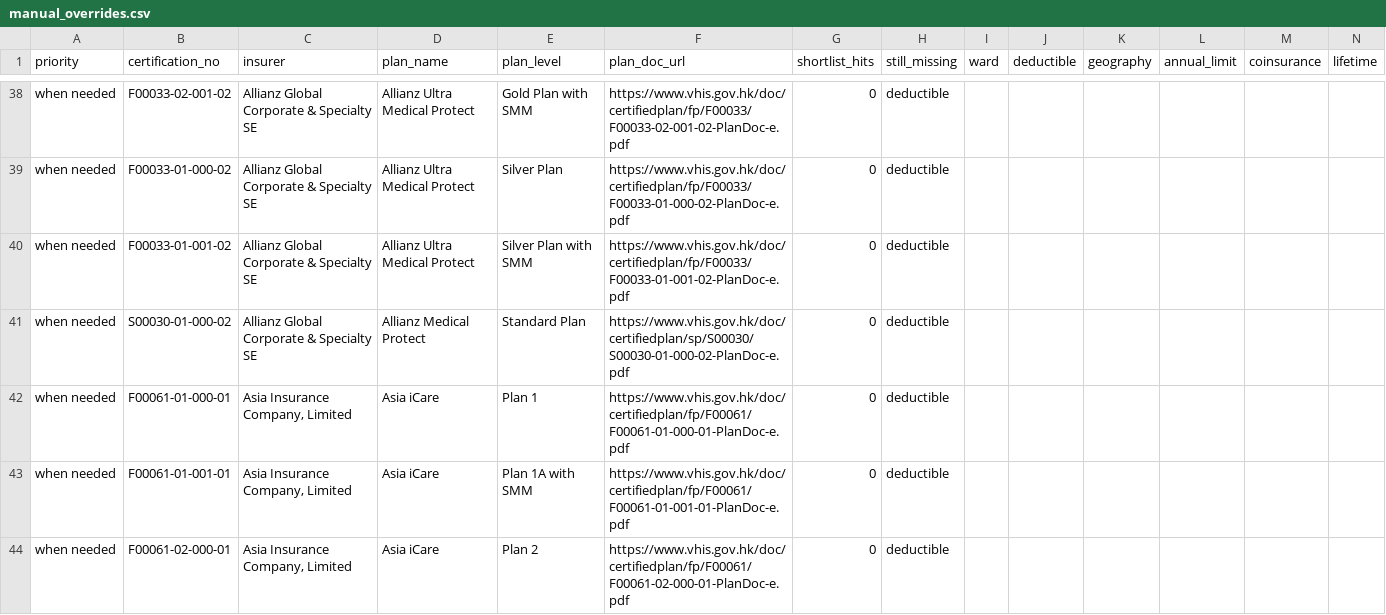
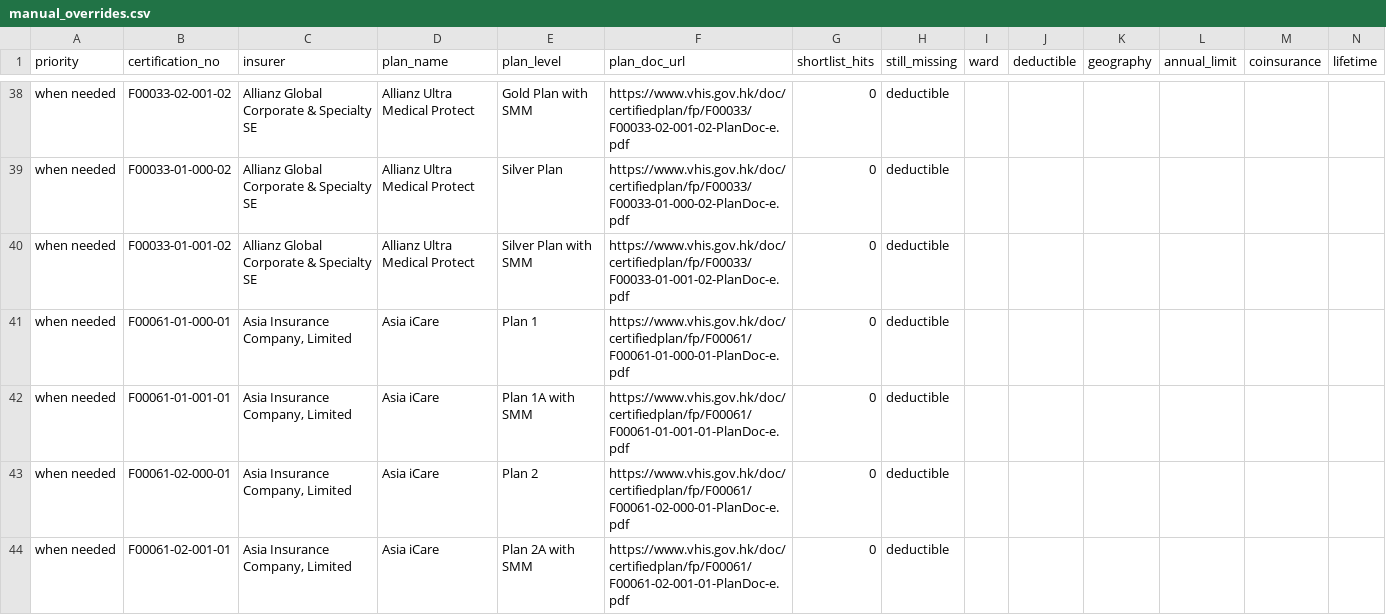
Before and after one commit to RianMehta21/insurance, a CSV file: data/manual_overrides.csv, drawn as a sheet; only a part is shown, gaps mark what is left out; the shorter side is filled out with more unchanged rows; rows hold the shown columns only; the diff names each change by its address in the sheet, - before the commit and + after, or states it on an @@ line.

Commit message:
feat: implement automatic resolution of Standard Plan constants and plan-name fallbacks for benefit fields

```diff
--- a/data/manual_overrides.csv
+++ b/data/manual_overrides.csv
-row 41: when needed | S00030-01-000-02 | Allianz Global Corporate & Specialty SE | Allianz Medical Protect | Standard Plan | https://www.vhis.gov.hk/doc/certifiedplan/sp/S00030/S00030-01-000-02-PlanDoc-e.pdf | 0 | deductible
```
Also changed, not shown: 4 other files.
